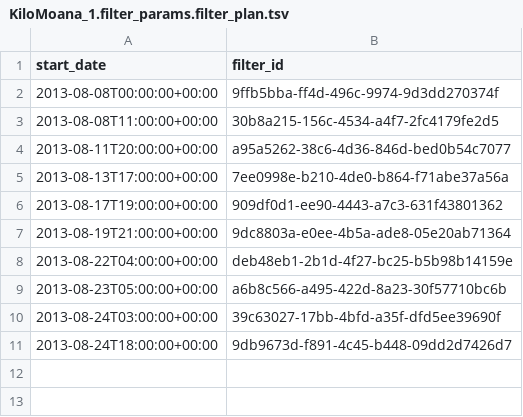
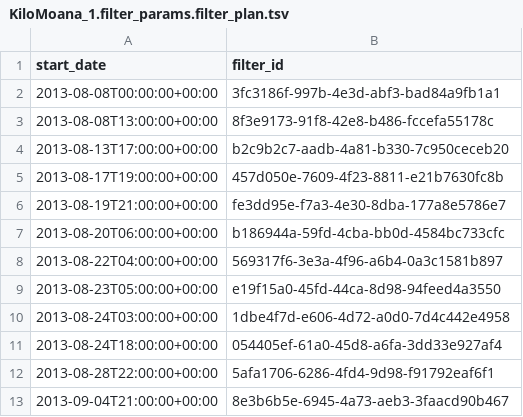
Before and after one commit to seaflow-uw/seaflow-multifilter, a TSV file: cruises/KiloMoana_1/KiloMoana_1.filter_params.filter_plan.tsv, drawn as a sheet.

```diff
--- a/cruises/KiloMoana_1/KiloMoana_1.filter_params.filter_plan.tsv
+++ b/cruises/KiloMoana_1/KiloMoana_1.filter_params.filter_plan.tsv
@@ -1,11 +1,13 @@
 "start_date"	"filter_id"
-"2013-08-08T00:00:00+00:00"	"9ffb5bba-ff4d-496c-9974-9d3dd270374f"
-"2013-08-08T11:00:00+00:00"	"30b8a215-156c-4534-a4f7-2fc4179fe2d5"
-"2013-08-11T20:00:00+00:00"	"a95a5262-38c6-4d36-846d-bed0b54c7077"
-"2013-08-13T17:00:00+00:00"	"7ee0998e-b210-4de0-b864-f71abe37a56a"
-"2013-08-17T19:00:00+00:00"	"909df0d1-ee90-4443-a7c3-631f43801362"
-"2013-08-19T21:00:00+00:00"	"9dc8803a-e0ee-4b5a-ade8-05e20ab71364"
-"2013-08-22T04:00:00+00:00"	"deb48eb1-2b1d-4f27-bc25-b5b98b14159e"
-"2013-08-23T05:00:00+00:00"	"a6b8c566-a495-422d-8a23-30f57710bc6b"
-"2013-08-24T03:00:00+00:00"	"39c63027-17bb-4bfd-a35f-dfd5ee39690f"
-"2013-08-24T18:00:00+00:00"	"9db9673d-f891-4c45-b448-09dd2d7426d7"
+"2013-08-08T00:00:00+00:00"	"3fc3186f-997b-4e3d-abf3-bad84a9fb1a1"
+"2013-08-08T13:00:00+00:00"	"8f3e9173-91f8-42e8-b486-fccefa55178c"
+"2013-08-13T17:00:00+00:00"	"b2c9b2c7-aadb-4a81-b330-7c950ceceb20"
+"2013-08-17T19:00:00+00:00"	"457d050e-7609-4f23-8811-e21b7630fc8b"
+"2013-08-19T21:00:00+00:00"	"fe3dd95e-f7a3-4e30-8dba-177a8e5786e7"
+"2013-08-20T06:00:00+00:00"	"b186944a-59fd-4cba-bb0d-4584bc733cfc"
+"2013-08-22T04:00:00+00:00"	"569317f6-3e3a-4f96-a6b4-0a3c1581b897"
+"2013-08-23T05:00:00+00:00"	"e19f15a0-45fd-44ca-8d98-94feed4a3550"
+"2013-08-24T03:00:00+00:00"	"1dbe4f7d-e606-4d72-a0d0-7d4c442e4958"
+"2013-08-24T18:00:00+00:00"	"054405ef-61a0-45d8-a6fa-3dd33e927af4"
+"2013-08-28T22:00:00+00:00"	"5afa1706-6286-4fd4-9d98-f91792eaf6f1"
+"2013-09-04T21:00:00+00:00"	"8e3b6b5e-6945-4a73-aeb3-3faacd90b467"
```
Also changed, not shown: cruises/GP15_2/GP15_2.filter_params.filter.tsv, cruises/KiloMoana_1/KiloMoana_1.filter_params.filter.tsv, 3 other files.
